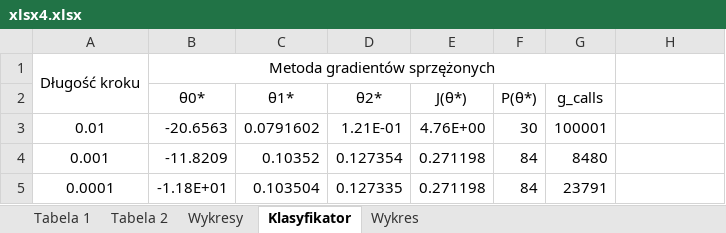
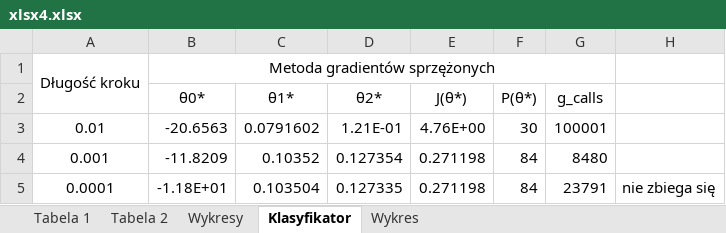
Before and after one commit to Filip-Rak/Optimization, an Excel workbook: Coursework Reports/4th assignment/xlsx4.xlsx, sheet Klasyfikator, drawn as a sheet; values as stored, in another font and other column widths than the file's, no borders; the diff names each change by its address in the sheet, - before the commit and + after, or states it on an @@ line.

Commit message:
add report 4, update excel 4

```diff
--- a/Coursework Reports/4th assignment/xlsx4.xlsx (sheet Klasyfikator)
+++ b/Coursework Reports/4th assignment/xlsx4.xlsx (sheet Klasyfikator)
-H5: (empty)
+H5: nie zbiega się
```
Also changed, not shown: charts or pictures, 1 other file.
